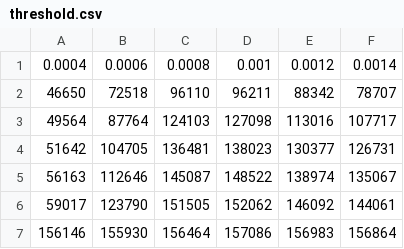
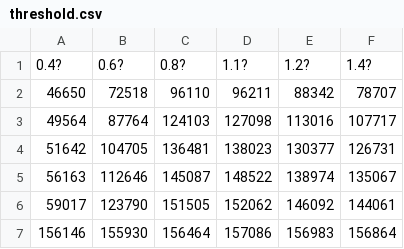
Before and after one commit to mckiwi/IdeaProjects, a CSV file: readResult/threshold.csv, drawn as a sheet; only a part is shown.

Commit message:
analyse b2d, packet loss result

```diff
--- a/readResult/threshold.csv
+++ b/readResult/threshold.csv
@@ -1,2 +1,2 @@
-0.0004,0.0006,0.0008,0.001,0.0012,0.0014
+0.4?,0.6?,0.8?,1.1?,1.2?,1.4?
 46650,72518,96110,96211,88342,78707
```
Also changed, not shown: readResult/result-opt-mblty.csv, 24 other files.
